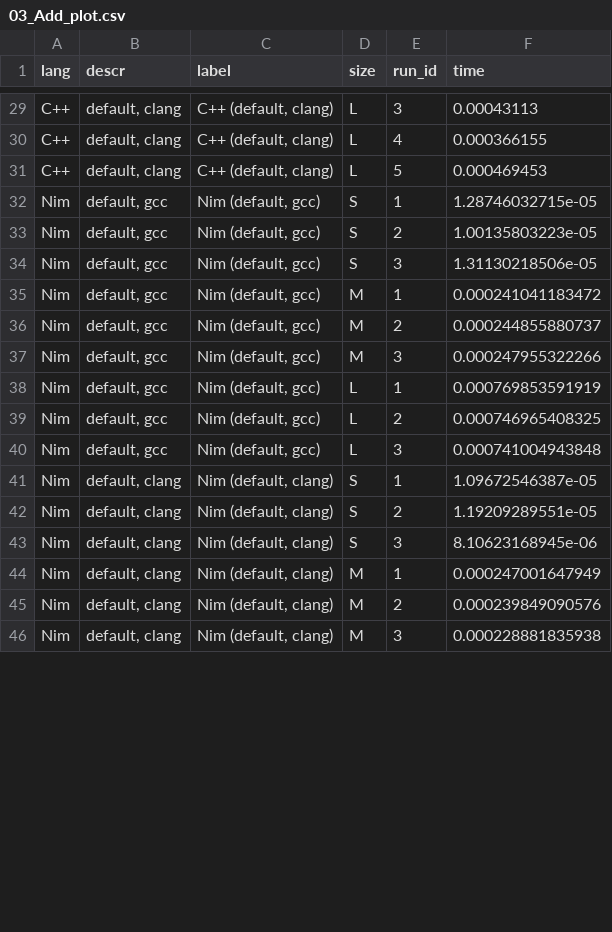
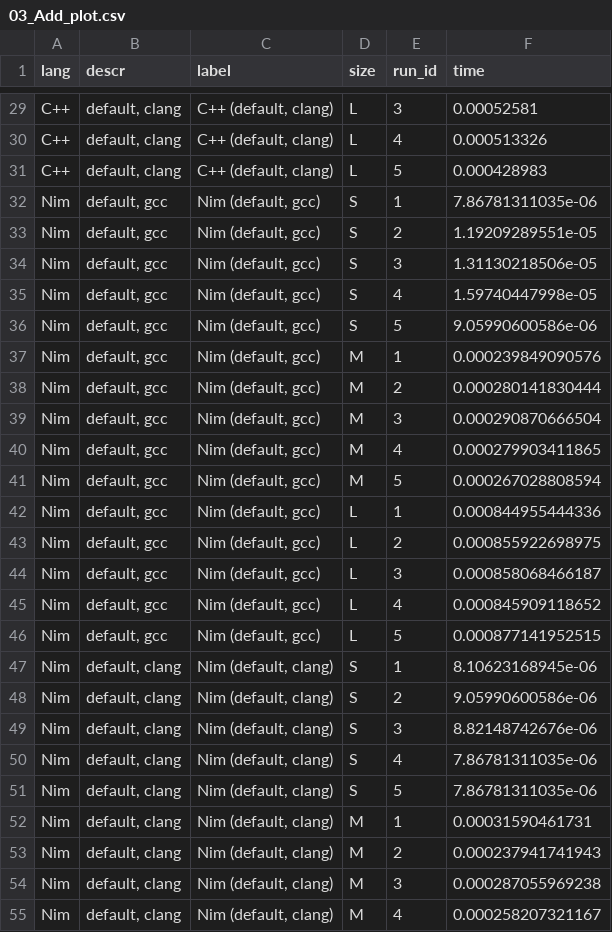
Before and after one commit to bluenote10/SimpleLanguageBenchmarks, a CSV file: docs/02_BasicMatOps/03_Add_plot.csv, drawn as a sheet; only a part is shown, gaps mark what is left out; addresses are those after the commit; the diff covers the shown part only; the diff names each change by its address in the sheet, - before the commit and + after, or states it on an @@ line.

```diff
--- a/docs/02_BasicMatOps/03_Add_plot.csv
+++ b/docs/02_BasicMatOps/03_Add_plot.csv
-F29 (time): 0.00043113
+F29 (time): 0.00052581
-F30 (time): 0.000366155
+F30 (time): 0.000513326
-F31 (time): 0.000469453
+F31 (time): 0.000428983
-F32 (time): 1.28746032715e-05
+F32 (time): 7.86781311035e-06
-F33 (time): 1.00135803223e-05
+F33 (time): 1.19209289551e-05
+row 35: Nim | default, gcc | Nim (default, gcc) | S | 4 | 1.59740447998e-05
+row 36: Nim | default, gcc | Nim (default, gcc) | S | 5 | 9.05990600586e-06
-F37 (time): 0.000241041183472
+F37 (time): 0.000239849090576
-F38 (time): 0.000244855880737
+F38 (time): 0.000280141830444
-F39 (time): 0.000247955322266
+F39 (time): 0.000290870666504
+row 40: Nim | default, gcc | Nim (default, gcc) | M | 4 | 0.000279903411865
+row 41: Nim | default, gcc | Nim (default, gcc) | M | 5 | 0.000267028808594
-F42 (time): 0.000769853591919
+F42 (time): 0.000844955444336
-F43 (time): 0.000746965408325
+F43 (time): 0.000855922698975
-F44 (time): 0.000741004943848
+F44 (time): 0.000858068466187
+row 45: Nim | default, gcc | Nim (default, gcc) | L | 4 | 0.000845909118652
+row 46: Nim | default, gcc | Nim (default, gcc) | L | 5 | 0.000877141952515
-F47 (time): 1.09672546387e-05
+F47 (time): 8.10623168945e-06
-F48 (time): 1.19209289551e-05
+F48 (time): 9.05990600586e-06
-F49 (time): 8.10623168945e-06
+F49 (time): 8.82148742676e-06
+row 50: Nim | default, clang | Nim (default, clang) | S | 4 | 7.86781311035e-06
+row 51: Nim | default, clang | Nim (default, clang) | S | 5 | 7.86781311035e-06
-F52 (time): 0.000247001647949
+F52 (time): 0.00031590461731
-F53 (time): 0.000239849090576
+F53 (time): 0.000237941741943
-F54 (time): 0.000228881835938
+F54 (time): 0.000287055969238
+row 55: Nim | default, clang | Nim (default, clang) | M | 4 | 0.000258207321167
```
Also changed, not shown: 3 added rows and 75 edited cells elsewhere in this file, docs/01_Wordcount/02_IO_plot.csv, docs/01_Wordcount/03_Split_plot.csv, 28 other files.
